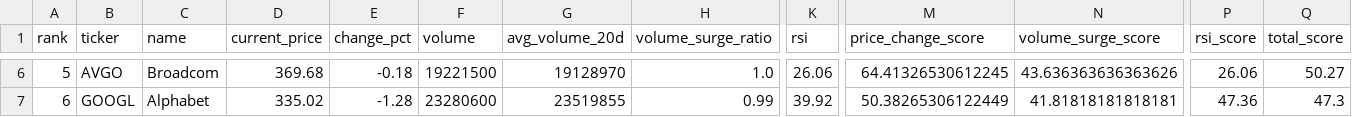
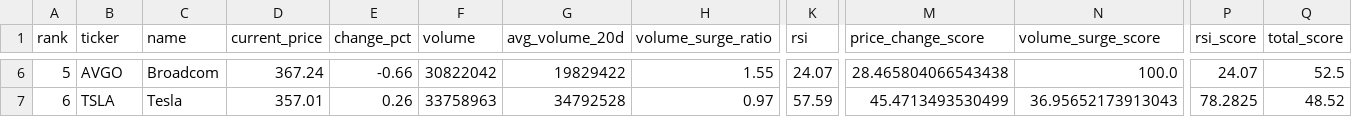
Before and after one commit to ynokinawa19-lgtm/stock-ranking-app, a CSV file: data/ranking_us.csv, drawn as a sheet; only a part is shown, gaps mark what is left out; the diff covers the shown part only; the diff names each change by its address in the sheet, - before the commit and + after, or states it on an @@ line.

```diff
--- a/data/ranking_us.csv
+++ b/data/ranking_us.csv
-D6 (current_price): 369.68
+D6 (current_price): 367.24
-E6 (change_pct): -0.18
+E6 (change_pct): -0.66
-F6 (volume): 19221500
+F6 (volume): 30822042
-G6 (avg_volume_20d): 19128970
+G6 (avg_volume_20d): 19829422
-H6 (volume_surge_ratio): 1.0
+H6 (volume_surge_ratio): 1.55
-K6 (rsi): 26.06
+K6 (rsi): 24.07
-M6 (price_change_score): 64.41326530612245
+M6 (price_change_score): 28.465804066543438
-N6 (volume_surge_score): 43.636363636363626
+N6 (volume_surge_score): 100.0
-P6 (rsi_score): 26.06
+P6 (rsi_score): 24.07
-Q6 (total_score): 50.27
+Q6 (total_score): 52.5
-B7 (ticker): GOOGL
+B7 (ticker): TSLA
-C7 (name): Alphabet
+C7 (name): Tesla
-D7 (current_price): 335.02
+D7 (current_price): 357.01
-E7 (change_pct): -1.28
+E7 (change_pct): 0.26
-F7 (volume): 23280600
+F7 (volume): 33758963
-G7 (avg_volume_20d): 23519855
+G7 (avg_volume_20d): 34792528
-H7 (volume_surge_ratio): 0.99
+H7 (volume_surge_ratio): 0.97
-K7 (rsi): 39.92
+K7 (rsi): 57.59
-M7 (price_change_score): 50.38265306122449
+M7 (price_change_score): 45.4713493530499
-N7 (volume_surge_score): 41.81818181818181
+N7 (volume_surge_score): 36.95652173913043
-P7 (rsi_score): 47.36
+P7 (rsi_score): 78.2825
-Q7 (total_score): 47.3
+Q7 (total_score): 48.52
```
Also changed, not shown: 171 edited cells elsewhere in this file, data/ranking_jp.csv, 3 other files.
